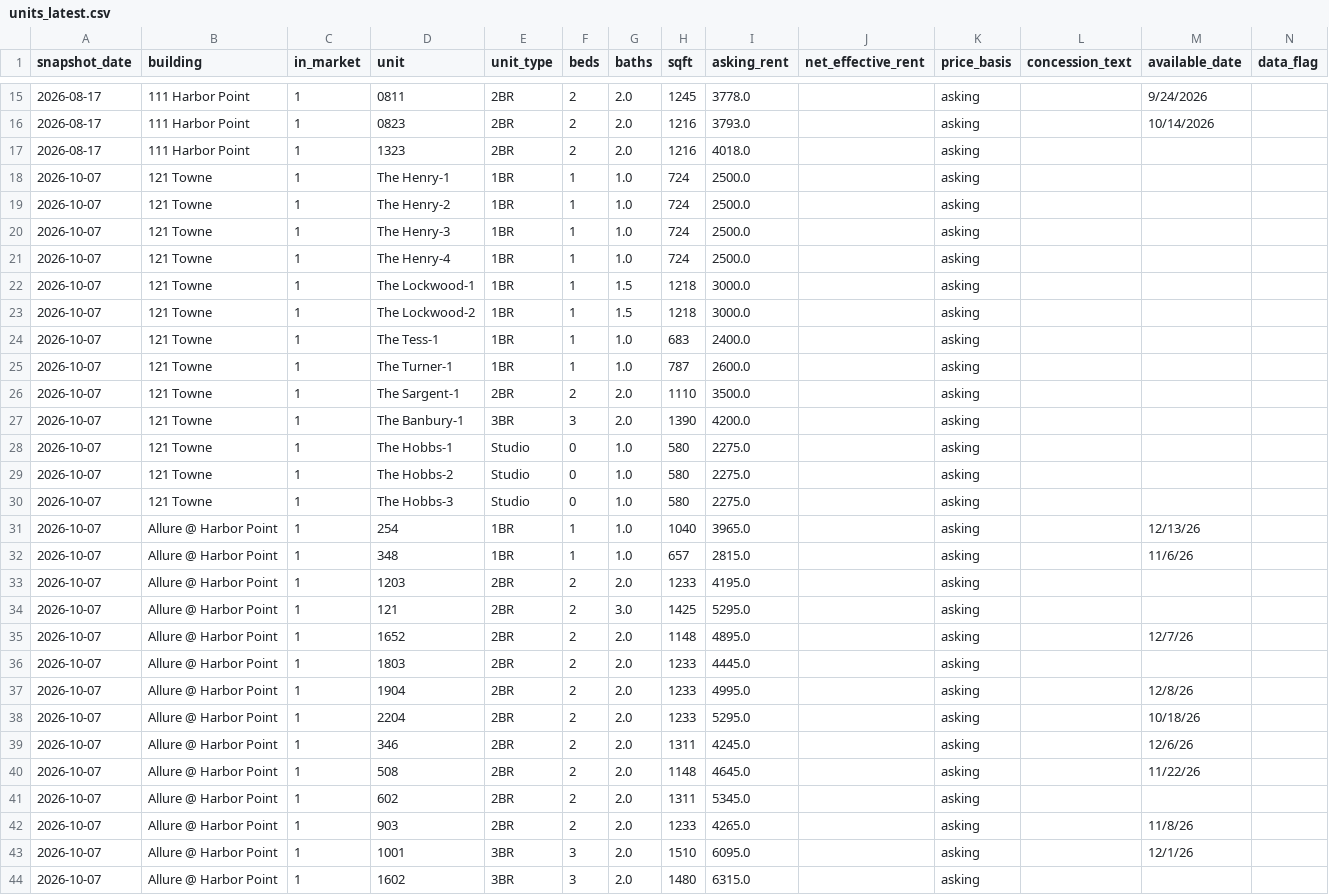
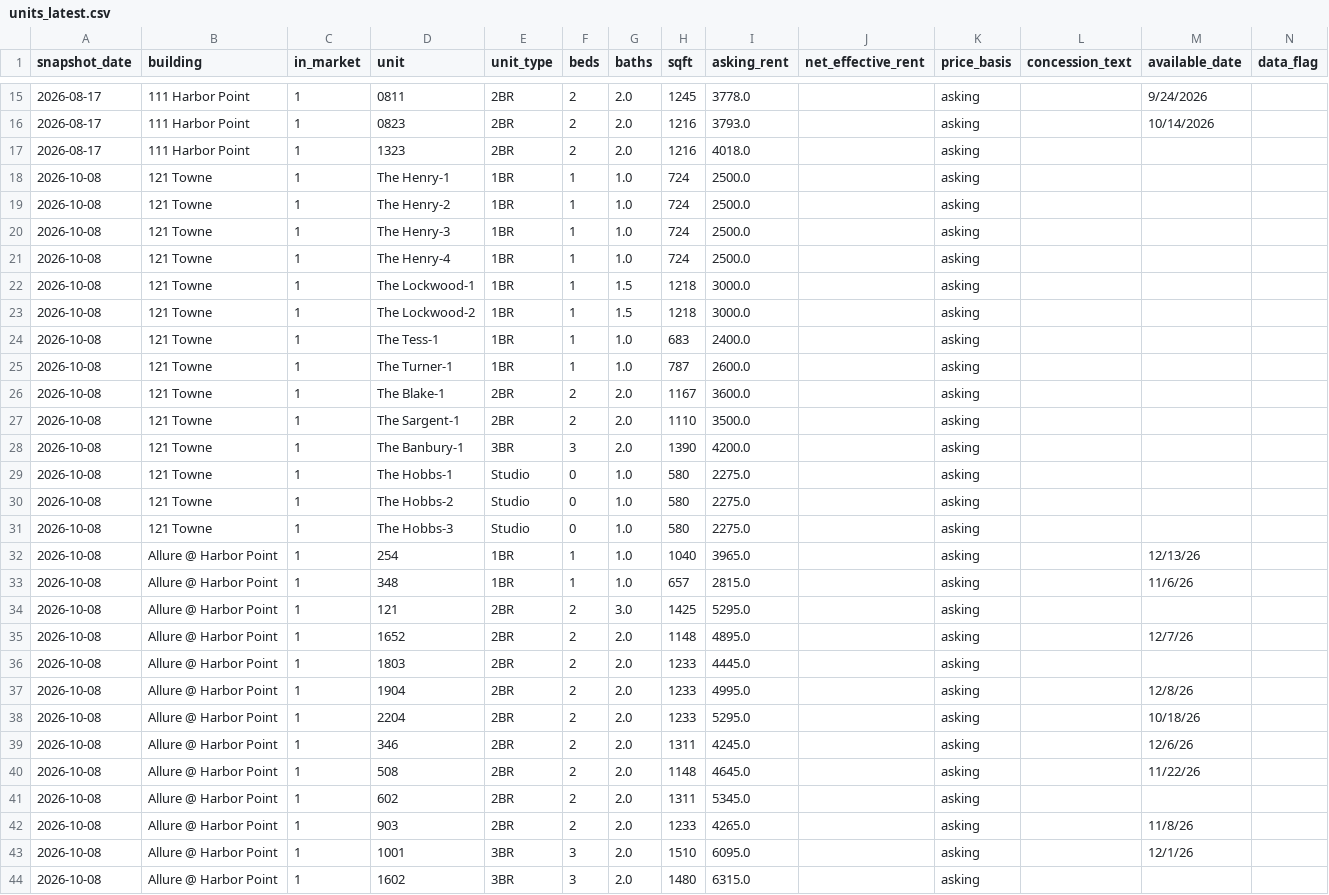
Before and after one commit to akski87/market-monitor, a CSV file: markets/stamford/data/exports/units_latest.csv, drawn as a sheet; only a part is shown, gaps mark what is left out; removed rows and columns are numbered as before the commit, all else as after; rows hold the shown columns only; the diff covers the shown part only; the diff names each change by its address in the sheet, - before the commit and + after, or states it on an @@ line.

```diff
--- a/markets/stamford/data/exports/units_latest.csv
+++ b/markets/stamford/data/exports/units_latest.csv
-A18:A25 (snapshot_date): 2026-10-07
+A18:A25 (snapshot_date): 2026-10-08
+row 26: 2026-10-08 | 121 Towne | 1 | The Blake-1 | 2BR | 2 | 2.0 | 1167 | 3600.0 |  | asking
-A27:A33 (snapshot_date): 2026-10-07
+A27:A33 (snapshot_date): 2026-10-08
-row 33: 2026-10-07 | Allure @ Harbor Point | 1 | 1203 | 2BR | 2 | 2.0 | 1233 | 4195.0 |  | asking
-A34:A44 (snapshot_date): 2026-10-07
+A34:A44 (snapshot_date): 2026-10-08
```
Also changed, not shown: 1 added row and 94 edited cells elsewhere in this file, markets/stamford/data/exports/timeseries.csv, markets/stamford/data/exports/units_12mo.csv, 21 other files.
